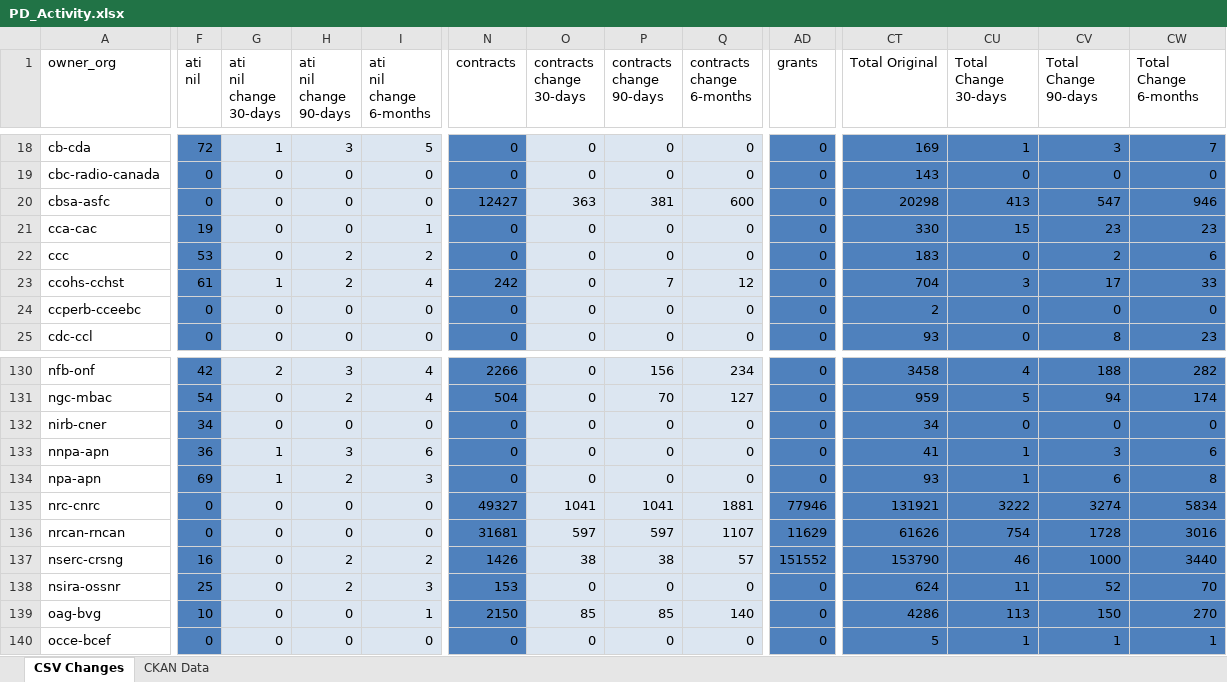
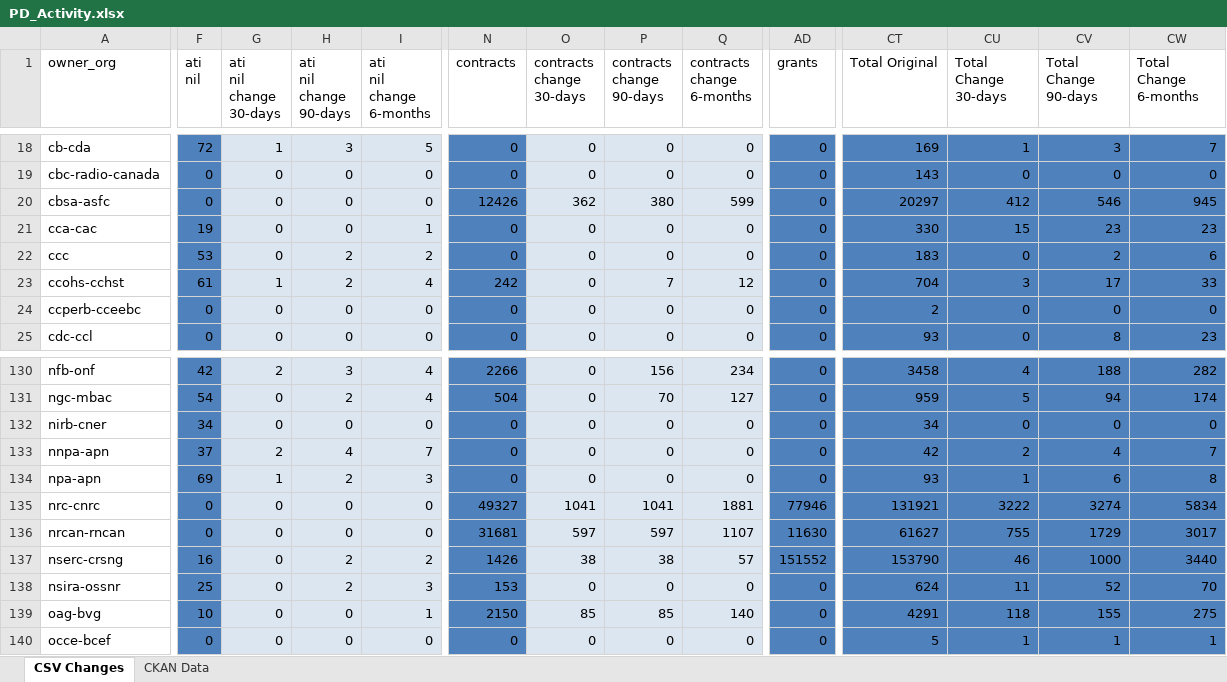
Before and after one commit to open-data/analytics-corporate-reporting, an Excel workbook: PD_CHANGES_RPT/PD_Activity.xlsx, sheet CSV Changes, drawn as a sheet; only a part is shown, gaps mark what is left out; values as stored, in another font and other column widths than the file's, no borders; the diff covers the shown part only; the diff names each change by its address in the sheet, - before the commit and + after, or states it on an @@ line.

```diff
--- a/PD_CHANGES_RPT/PD_Activity.xlsx (sheet CSV Changes)
+++ b/PD_CHANGES_RPT/PD_Activity.xlsx (sheet CSV Changes)
-N20 (contracts): 12427
+N20 (contracts): 12426
-O20 (contracts change 30-days): 363
+O20 (contracts change 30-days): 362
-P20 (contracts change 90-days): 381
+P20 (contracts change 90-days): 380
-Q20 (contracts change 6-months): 600
+Q20 (contracts change 6-months): 599
-CT20 (Total Original): 20298
+CT20 (Total Original): 20297
-CU20 (Total Change 30-days): 413
+CU20 (Total Change 30-days): 412
-CV20 (Total Change 90-days): 547
+CV20 (Total Change 90-days): 546
-CW20 (Total Change 6-months): 946
+CW20 (Total Change 6-months): 945
-F133 (ati nil): 36
+F133 (ati nil): 37
-G133 (ati nil change 30-days): 1
+G133 (ati nil change 30-days): 2
-H133 (ati nil change 90-days): 3
+H133 (ati nil change 90-days): 4
-I133 (ati nil change 6-months): 6
+I133 (ati nil change 6-months): 7
-CT133 (Total Original): 41
+CT133 (Total Original): 42
-CU133 (Total Change 30-days): 1
+CU133 (Total Change 30-days): 2
-CV133 (Total Change 90-days): 3
+CV133 (Total Change 90-days): 4
-CW133 (Total Change 6-months): 6
+CW133 (Total Change 6-months): 7
-AD136 (grants): 11629
+AD136 (grants): 11630
-CT136 (Total Original): 61626
+CT136 (Total Original): 61627
-CU136 (Total Change 30-days): 754
+CU136 (Total Change 30-days): 755
-CV136 (Total Change 90-days): 1728
+CV136 (Total Change 90-days): 1729
-CW136 (Total Change 6-months): 3016
+CW136 (Total Change 6-months): 3017
-CT139 (Total Original): 4286
+CT139 (Total Original): 4291
-CU139 (Total Change 30-days): 113
+CU139 (Total Change 30-days): 118
-CV139 (Total Change 90-days): 150
+CV139 (Total Change 90-days): 155
-CW139 (Total Change 6-months): 270
+CW139 (Total Change 6-months): 275
```
Also changed, not shown: 214 edited cells elsewhere in this sheet, 1 other file.
